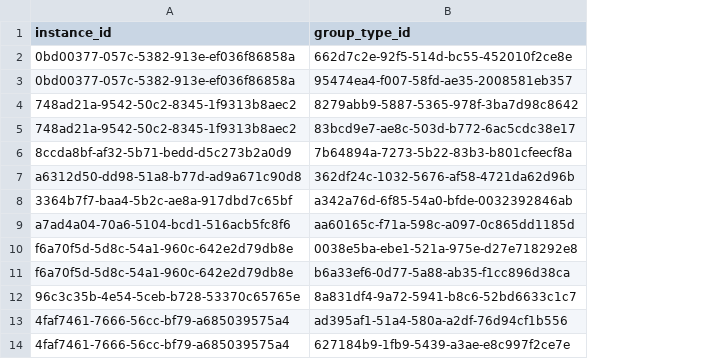
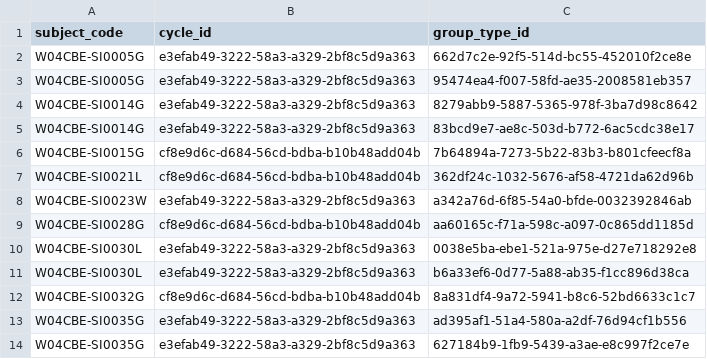
Before and after one commit to brua11a/eng-final, a CSV file: import/edges/instance_group_types.csv, drawn as a sheet; only a part is shown; removed rows and columns are numbered as before the commit, all else as after; the diff names each change by its address in the sheet, - before the commit and + after, or states it on an @@ line.

Commit message:
subjectinstance jednak na constraintach

```diff
--- a/import/edges/instance_group_types.csv
+++ b/import/edges/instance_group_types.csv
-column A (instance_id), rows 2-14: 0bd00377-057c-5382-913e-ef036f86858a | 0bd00377-057c-5382-913e-ef036f86858a | 748ad21a-9542-50c2-8345-1f9313b8aec2 | 748ad21a-9542-50c2-8345-1f9313b8aec2 | 8ccda8bf-af32-5b71-bedd-d5c273b2a0d9 | a6312d50-dd98-51a8-b77d-ad9a671c90d8 | 3364b7f7-baa4-5b2c-ae8a-917dbd7c65bf | a7ad4a04-70a6-5104-bcd1-516acb5fc8f6 | f6a70f5d-5d8c-54a1-960c-642e2d79db8e | f6a70f5d-5d8c-54a1-960c-642e2d79db8e | 96c3c35b-4e54-5ceb-b728-53370c65765e | 4faf7461-7666-56cc-bf79-a685039575a4 | 4faf7461-7666-56cc-bf79-a685039575a4
+column A (subject_code), rows 2-14: W04CBE-SI0005G | W04CBE-SI0005G | W04CBE-SI0014G | W04CBE-SI0014G | W04CBE-SI0015G | W04CBE-SI0021L | W04CBE-SI0023W | W04CBE-SI0028G | W04CBE-SI0030L | W04CBE-SI0030L | W04CBE-SI0032G | W04CBE-SI0035G | W04CBE-SI0035G
+column B (cycle_id), rows 2-14: e3efab49-3222-58a3-a329-2bf8c5d9a363 | e3efab49-3222-58a3-a329-2bf8c5d9a363 | e3efab49-3222-58a3-a329-2bf8c5d9a363 | e3efab49-3222-58a3-a329-2bf8c5d9a363 | cf8e9d6c-d684-56cd-bdba-b10b48add04b | cf8e9d6c-d684-56cd-bdba-b10b48add04b | e3efab49-3222-58a3-a329-2bf8c5d9a363 | cf8e9d6c-d684-56cd-bdba-b10b48add04b | e3efab49-3222-58a3-a329-2bf8c5d9a363 | e3efab49-3222-58a3-a329-2bf8c5d9a363 | cf8e9d6c-d684-56cd-bdba-b10b48add04b | e3efab49-3222-58a3-a329-2bf8c5d9a363 | e3efab49-3222-58a3-a329-2bf8c5d9a363
```
Also changed, not shown: import/nodes/subject_instances.csv, 11 other files.
